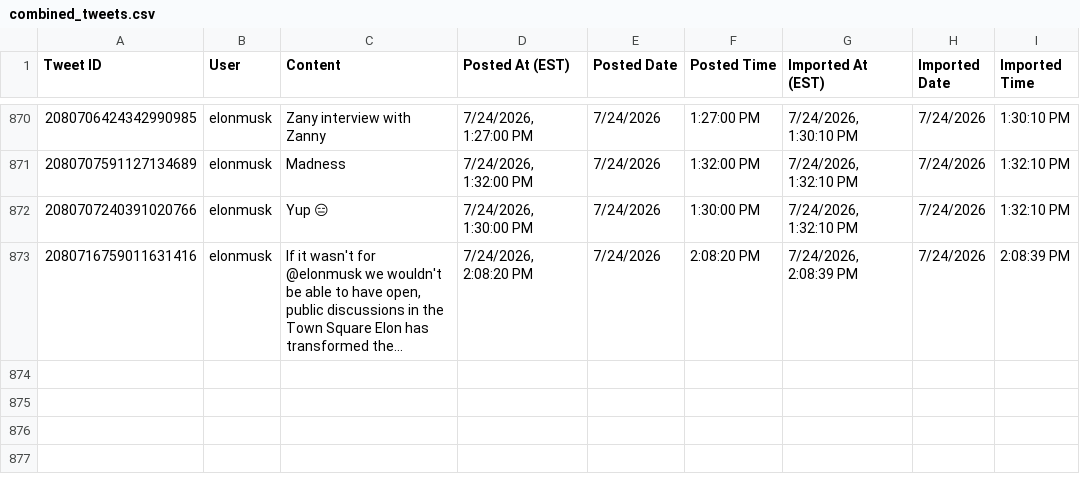
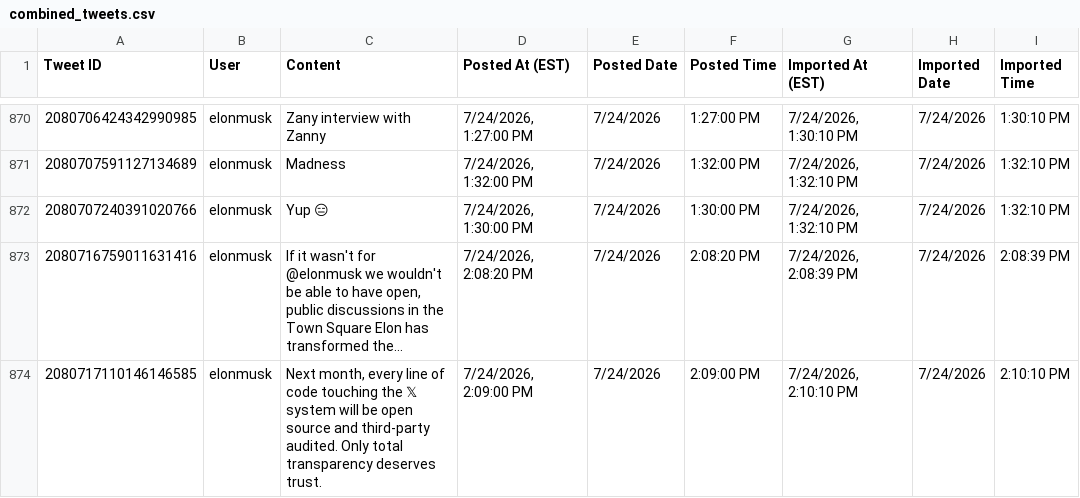
Before and after one commit to chubakalai/elp, a CSV file: data/combined_tweets.csv, drawn as a sheet; only a part is shown, gaps mark what is left out; the diff names each change by its address in the sheet, - before the commit and + after, or states it on an @@ line.

Commit message:
elc8 (nitter.kareem.one): +1 post(s)

```diff
--- a/data/combined_tweets.csv
+++ b/data/combined_tweets.csv
+row 874: 2080717110146146585 | elonmusk | Next month, every line of code touching the 𝕏 system will be open source and third-party audited. Only total transparency deserves trust. | 7/24/2026, 2:09:00 PM | 7/24/2026 | 2:09:00 PM | 7/24/2026, 2:10:10 PM | 7/24/2026 | 2:10:10 PM
```
